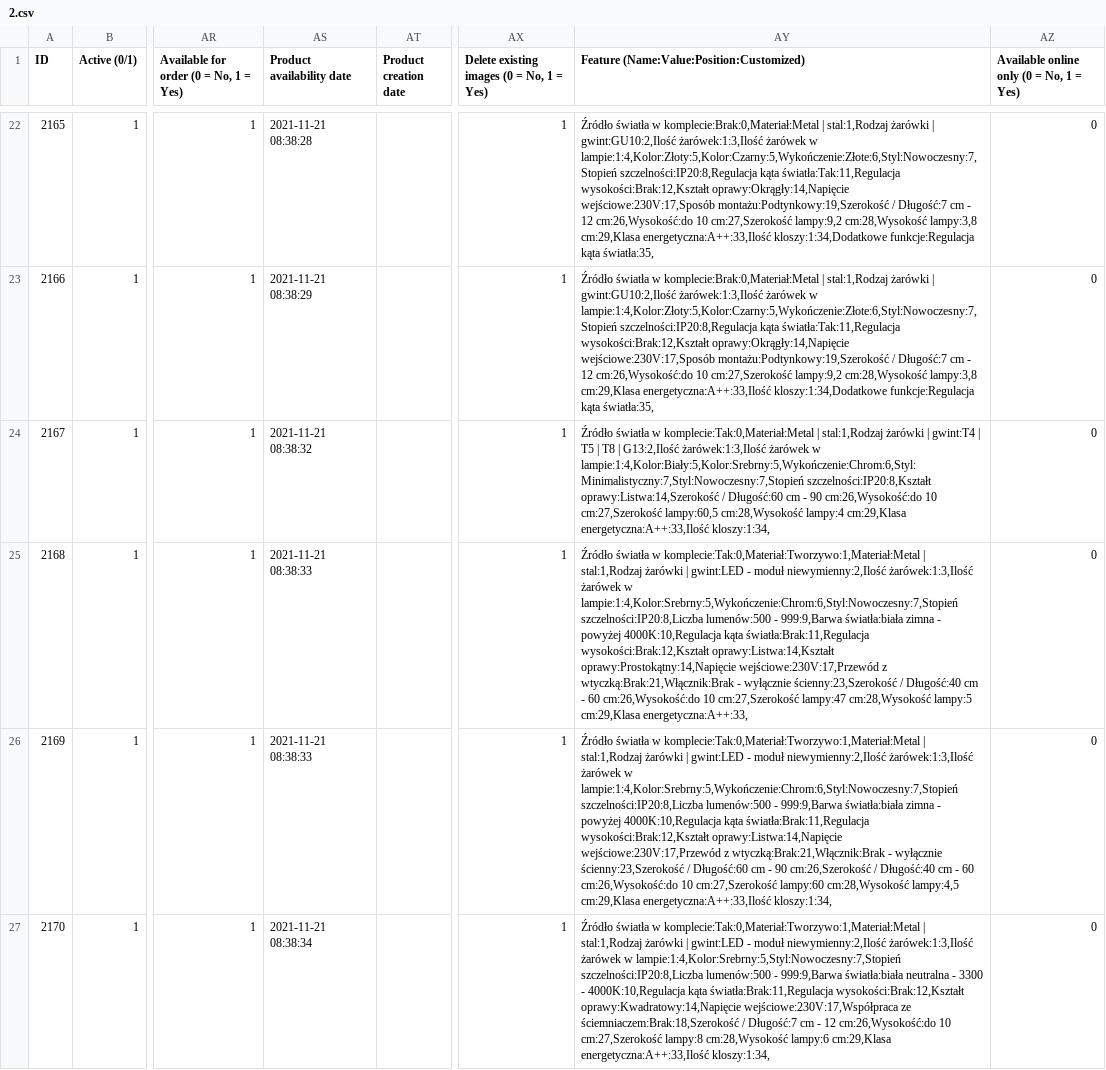
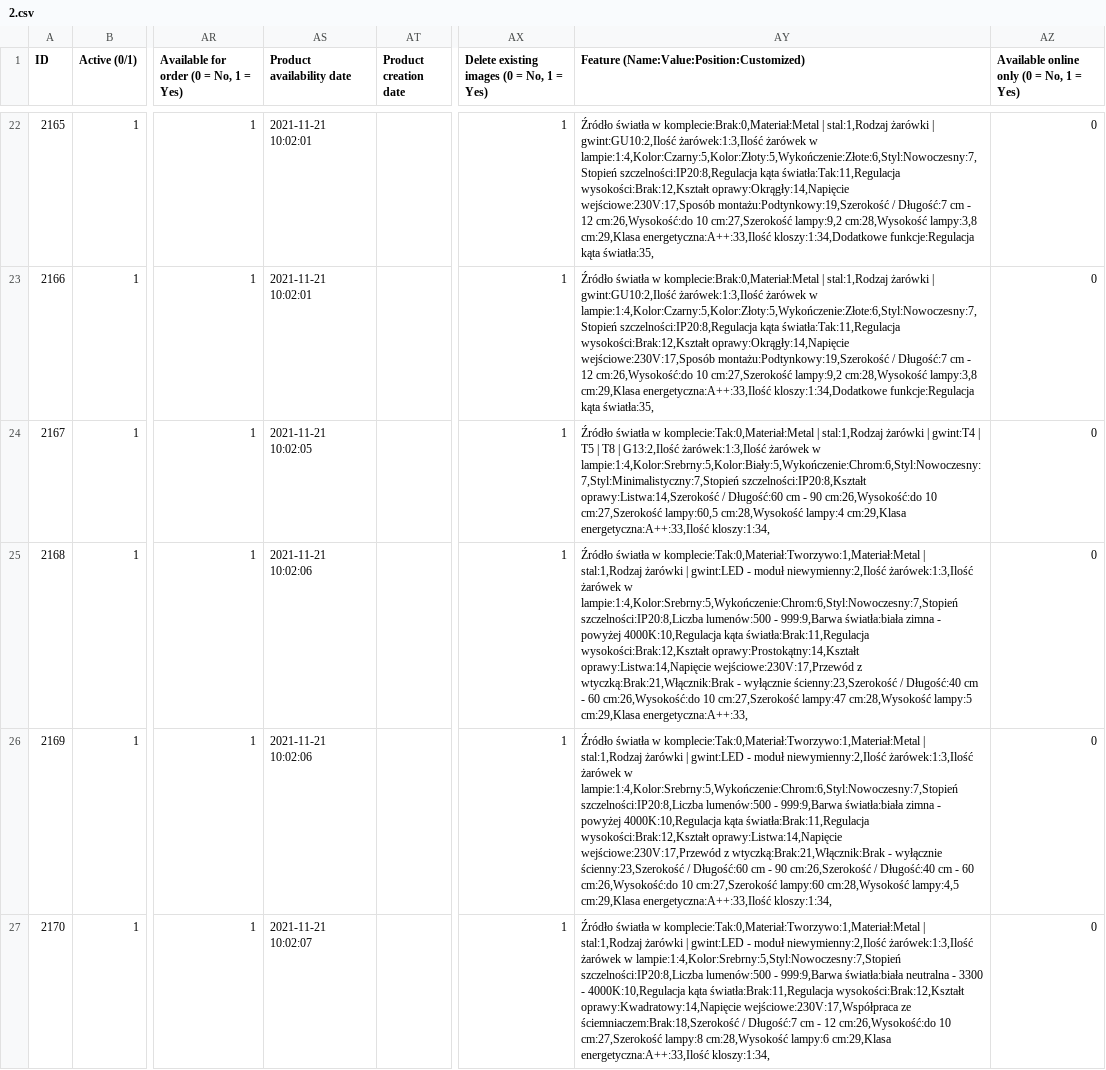
Before and after one commit to Demiu/EB_Assignment, a CSV file: scripts/scraper/data/products/2.csv, drawn as a sheet; only a part is shown, gaps mark what is left out; the diff covers the shown part only; the diff names each change by its address in the sheet, - before the commit and + after, or states it on an @@ line.

```diff
--- a/scripts/scraper/data/products/2.csv
+++ b/scripts/scraper/data/products/2.csv
-AS22 (Product availability date): 2021-11-21 08:38:28
+AS22 (Product availability date): 2021-11-21 10:02:01
-AY22:AY23: …żarówek w lampie:1:4,Kolor:Złoty:5,Kolor:Czarny:5,Wykończenie:Złote:6,Styl:Nowoczesny:7,Stopień szczelności:IP20:8,Regulacja kąta…
+AY22:AY23: …żarówek w lampie:1:4,Kolor:Czarny:5,Kolor:Złoty:5,Wykończenie:Złote:6,Styl:Nowoczesny:7,Stopień szczelności:IP20:8,Regulacja kąta…
-AS23 (Product availability date): 2021-11-21 08:38:29
+AS23 (Product availability date): 2021-11-21 10:02:01
-AS24 (Product availability date): 2021-11-21 08:38:32
+AS24 (Product availability date): 2021-11-21 10:02:05
-AY24: …żarówek w lampie:1:4,Kolor:Biały:5,Kolor:Srebrny:5,Wykończenie:Chrom:6,Styl:Minimalistyczny:7,Styl:Nowoczesny:7,Stopień szczelności:IP20:8,Kształt oprawy:Listwa:14,Szerokość…
+AY24: …żarówek w lampie:1:4,Kolor:Srebrny:5,Kolor:Biały:5,Wykończenie:Chrom:6,Styl:Nowoczesny:7,Styl:Minimalistyczny:7,Stopień szczelności:IP20:8,Kształt oprawy:Listwa:14,Szerokość…
-AS25:AS26 (Product availability date): 2021-11-21 08:38:33
+AS25:AS26 (Product availability date): 2021-11-21 10:02:06
-AY25: …światła:Brak:11,Regulacja wysokości:Brak:12,Kształt oprawy:Listwa:14,Kształt oprawy:Prostokątny:14,Napięcie wejściowe:230V:17,Przewód z…
+AY25: …światła:Brak:11,Regulacja wysokości:Brak:12,Kształt oprawy:Prostokątny:14,Kształt oprawy:Listwa:14,Napięcie wejściowe:230V:17,Przewód z…
-AS27 (Product availability date): 2021-11-21 08:38:34
+AS27 (Product availability date): 2021-11-21 10:02:07
```
Also changed, not shown: 102 edited cells elsewhere in this file, 6 other files.
